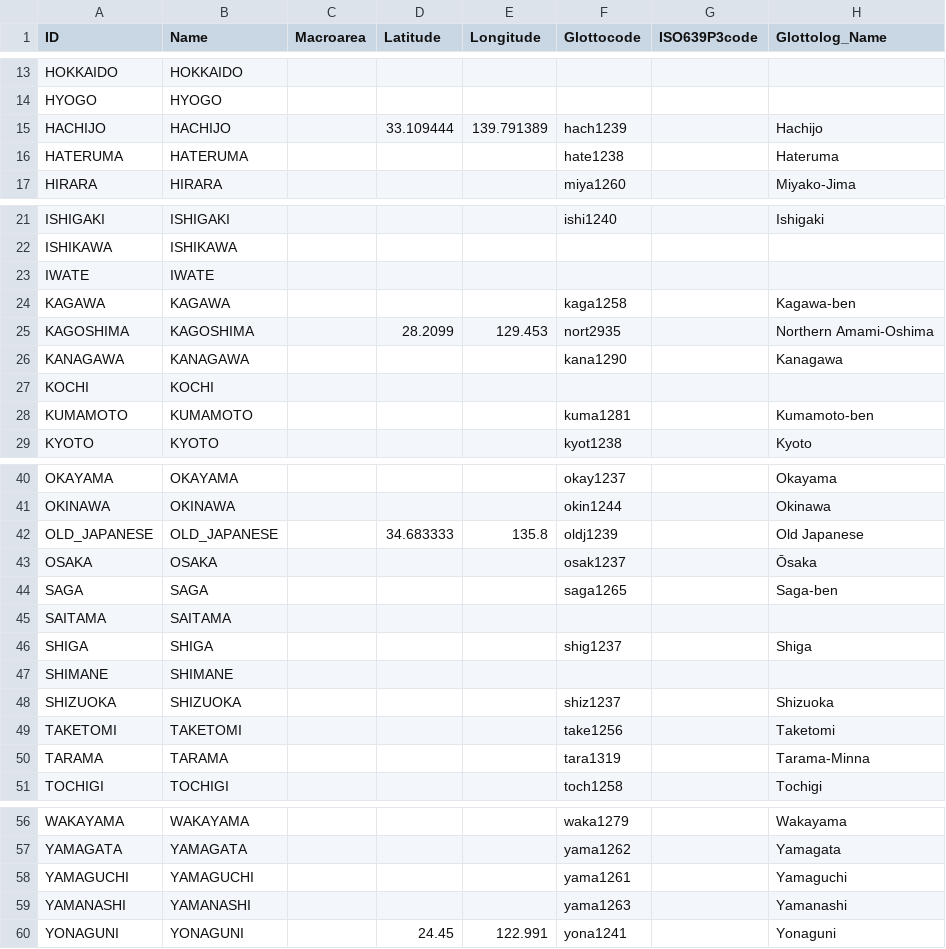
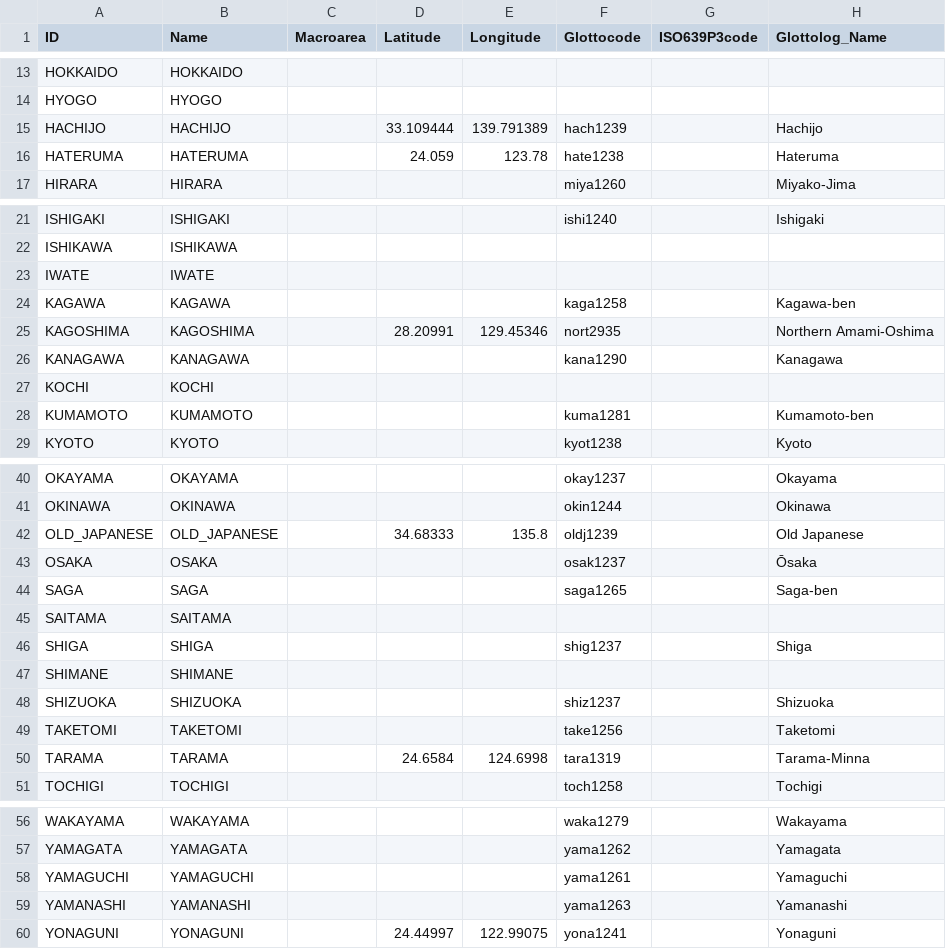
Before and after one commit to phlorest/lee_and_hasegawa2011, a CSV file: cldf/languages.csv, drawn as a sheet; only a part is shown, gaps mark what is left out.

```diff
--- a/cldf/languages.csv
+++ b/cldf/languages.csv
@@ -15,3 +15,3 @@ HYOGO,HYOGO,,,,,,
 HACHIJO,HACHIJO,,33.109444,139.791389,hach1239,,Hachijo
-HATERUMA,HATERUMA,,,,hate1238,,Hateruma
+HATERUMA,HATERUMA,,24.059,123.78,hate1238,,Hateruma
 HIRARA,HIRARA,,,,miya1260,,Miyako-Jima
@@ -24,3 +24,3 @@ IWATE,IWATE,,,,,,
 KAGAWA,KAGAWA,,,,kaga1258,,Kagawa-ben
-KAGOSHIMA,KAGOSHIMA,,28.2099,129.453,nort2935,,Northern Amami-Oshima
+KAGOSHIMA,KAGOSHIMA,,28.20991,129.45346,nort2935,,Northern Amami-Oshima
 KANAGAWA,KANAGAWA,,,,kana1290,,Kanagawa
@@ -41,3 +41,3 @@ OKAYAMA,OKAYAMA,,,,okay1237,,Okayama
 OKINAWA,OKINAWA,,,,okin1244,,Okinawa
-OLD_JAPANESE,OLD_JAPANESE,,34.683333,135.8,oldj1239,,Old Japanese
+OLD_JAPANESE,OLD_JAPANESE,,34.68333,135.8,oldj1239,,Old Japanese
 OSAKA,OSAKA,,,,osak1237,,Ōsaka
@@ -49,3 +49,3 @@ SHIZUOKA,SHIZUOKA,,,,shiz1237,,Shizuoka
 TAKETOMI,TAKETOMI,,,,take1256,,Taketomi
-TARAMA,TARAMA,,,,tara1319,,Tarama-Minna
+TARAMA,TARAMA,,24.6584,124.6998,tara1319,,Tarama-Minna
 TOCHIGI,TOCHIGI,,,,toch1258,,Tochigi
@@ -59,2 +59,2 @@ YAMAGUCHI,YAMAGUCHI,,,,yama1261,,Yamaguchi
 YAMANASHI,YAMANASHI,,,,yama1263,,Yamanashi
-YONAGUNI,YONAGUNI,,24.45,122.991,yona1241,,Yonaguni
+YONAGUNI,YONAGUNI,,24.44997,122.99075,yona1241,,Yonaguni
```
Also changed, not shown: cldf/trees.csv, 6 other files.
